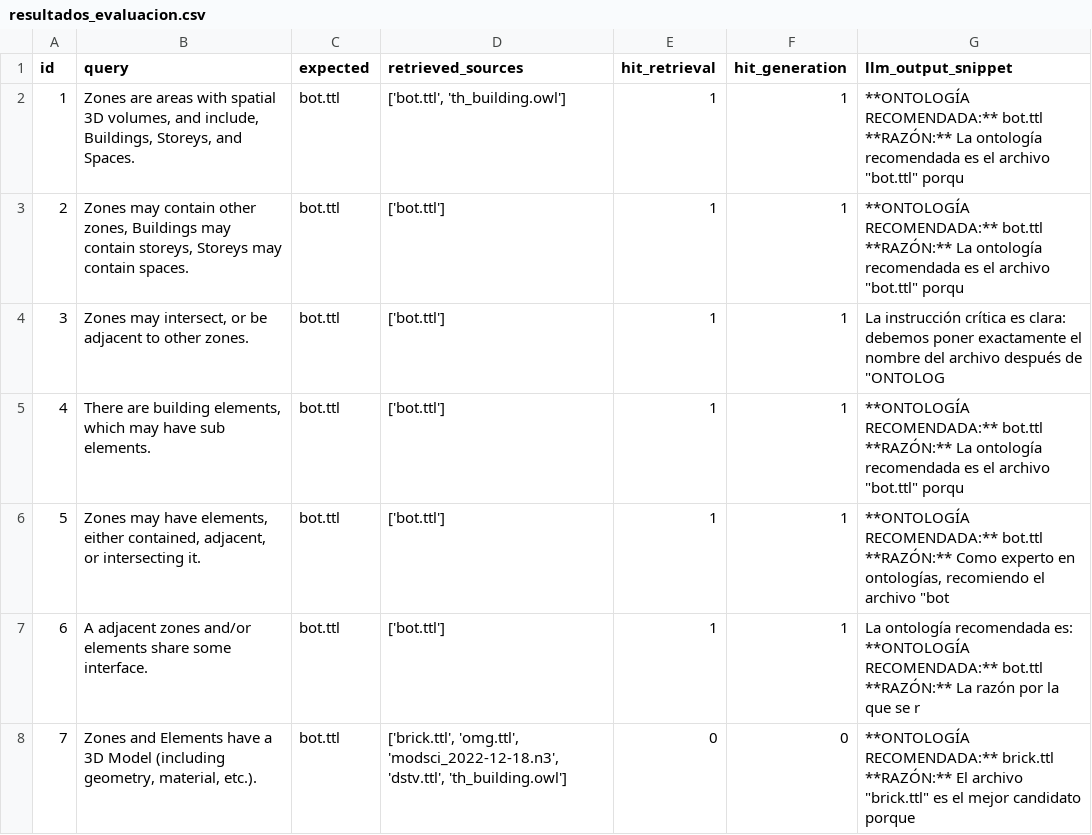
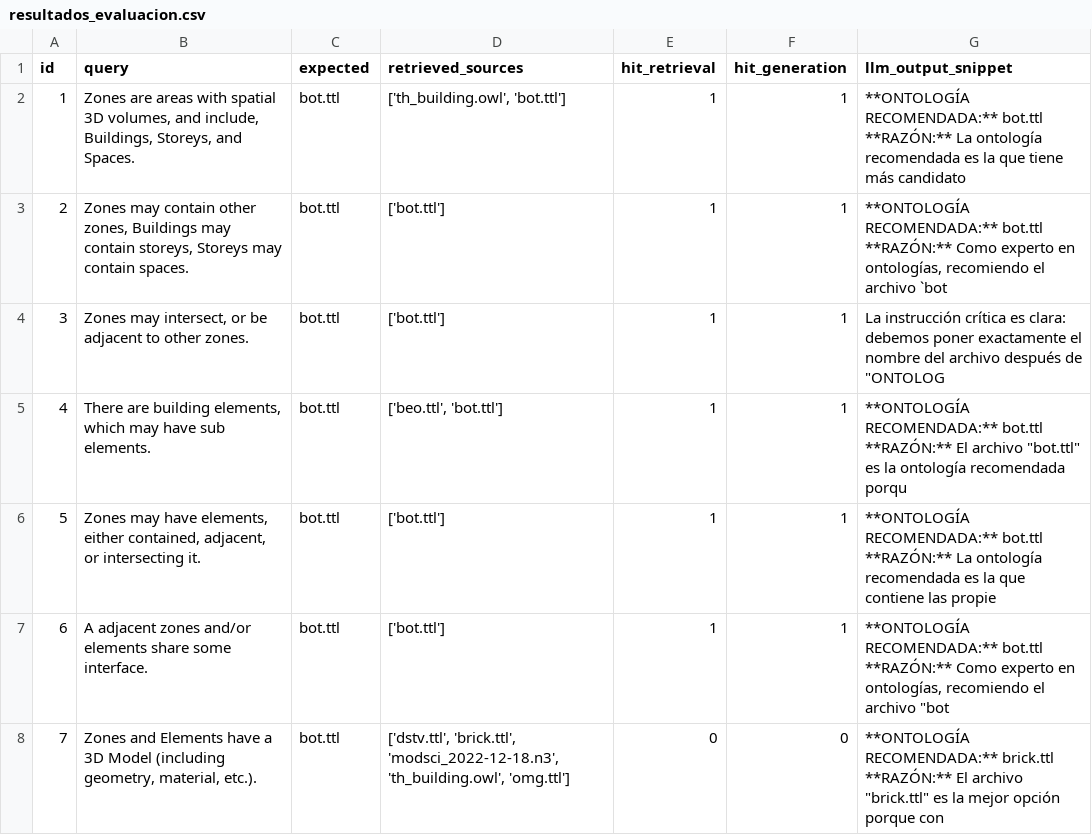
Before and after one commit to Widito/TFG, a CSV file: tfg_rag_pruebas/resultados_evaluacion.csv, drawn as a sheet.

Commit message:
refactor: update output messages and enhance JSON parsing in OntologyRecommender for improved clarity and context handling

```diff
--- a/tfg_rag_pruebas/resultados_evaluacion.csv
+++ b/tfg_rag_pruebas/resultados_evaluacion.csv
@@ -1,8 +1,8 @@
 id;query;expected;retrieved_sources;hit_retrieval;hit_generation;llm_output_snippet
-1;Zones are areas with spatial 3D volumes, and include, Buildings, Storeys, and Spaces.;bot.ttl;['bot.ttl', 'th_building.owl'];1;1;"**ONTOLOGÍA RECOMENDADA:** bot.ttl **RAZÓN:** La ontología recomendada es el archivo ""bot.ttl"" porqu"
-2;Zones may contain other zones, Buildings may contain storeys, Storeys may contain spaces.;bot.ttl;['bot.ttl'];1;1;"**ONTOLOGÍA RECOMENDADA:** bot.ttl **RAZÓN:** La ontología recomendada es el archivo ""bot.ttl"" porqu"
+1;Zones are areas with spatial 3D volumes, and include, Buildings, Storeys, and Spaces.;bot.ttl;['th_building.owl', 'bot.ttl'];1;1;**ONTOLOGÍA RECOMENDADA:** bot.ttl **RAZÓN:** La ontología recomendada es la que tiene más candidato
+2;Zones may contain other zones, Buildings may contain storeys, Storeys may contain spaces.;bot.ttl;['bot.ttl'];1;1;**ONTOLOGÍA RECOMENDADA:** bot.ttl **RAZÓN:** Como experto en ontologías, recomiendo el archivo `bot
 3;Zones may intersect, or be adjacent to other zones.;bot.ttl;['bot.ttl'];1;1;"La instrucción crítica es clara: debemos poner exactamente el nombre del archivo después de ""ONTOLOG"
-4;There are building elements, which may have sub elements.;bot.ttl;['bot.ttl'];1;1;"**ONTOLOGÍA RECOMENDADA:** bot.ttl **RAZÓN:** La ontología recomendada es el archivo ""bot.ttl"" porqu"
-5;Zones may have elements, either contained, adjacent, or intersecting it.;bot.ttl;['bot.ttl'];1;1;"**ONTOLOGÍA RECOMENDADA:** bot.ttl **RAZÓN:** Como experto en ontologías, recomiendo el archivo ""bot"
-6;A adjacent zones and/or elements share some interface.;bot.ttl;['bot.ttl'];1;1;La ontología recomendada es:  **ONTOLOGÍA RECOMENDADA:** bot.ttl **RAZÓN:** La razón por la que se r
-7;Zones and Elements have a 3D Model (including geometry, material, etc.).;bot.ttl;['brick.ttl', 'omg.ttl', 'modsci_2022-12-18.n3', 'dstv.ttl', 'th_building.owl'];0;0;"**ONTOLOGÍA RECOMENDADA:** brick.ttl **RAZÓN:** El archivo ""brick.ttl"" es el mejor candidato porque "
+4;There are building elements, which may have sub elements.;bot.ttl;['beo.ttl', 'bot.ttl'];1;1;"**ONTOLOGÍA RECOMENDADA:** bot.ttl **RAZÓN:** El archivo ""bot.ttl"" es la ontología recomendada porqu"
+5;Zones may have elements, either contained, adjacent, or intersecting it.;bot.ttl;['bot.ttl'];1;1;**ONTOLOGÍA RECOMENDADA:** bot.ttl **RAZÓN:** La ontología recomendada es la que contiene las propie
+6;A adjacent zones and/or elements share some interface.;bot.ttl;['bot.ttl'];1;1;"**ONTOLOGÍA RECOMENDADA:** bot.ttl **RAZÓN:** Como experto en ontologías, recomiendo el archivo ""bot"
+7;Zones and Elements have a 3D Model (including geometry, material, etc.).;bot.ttl;['dstv.ttl', 'brick.ttl', 'modsci_2022-12-18.n3', 'th_building.owl', 'omg.ttl'];0;0;"**ONTOLOGÍA RECOMENDADA:** brick.ttl **RAZÓN:** El archivo ""brick.ttl"" es la mejor opción porque con"
```
Also changed, not shown: 1 other file.
